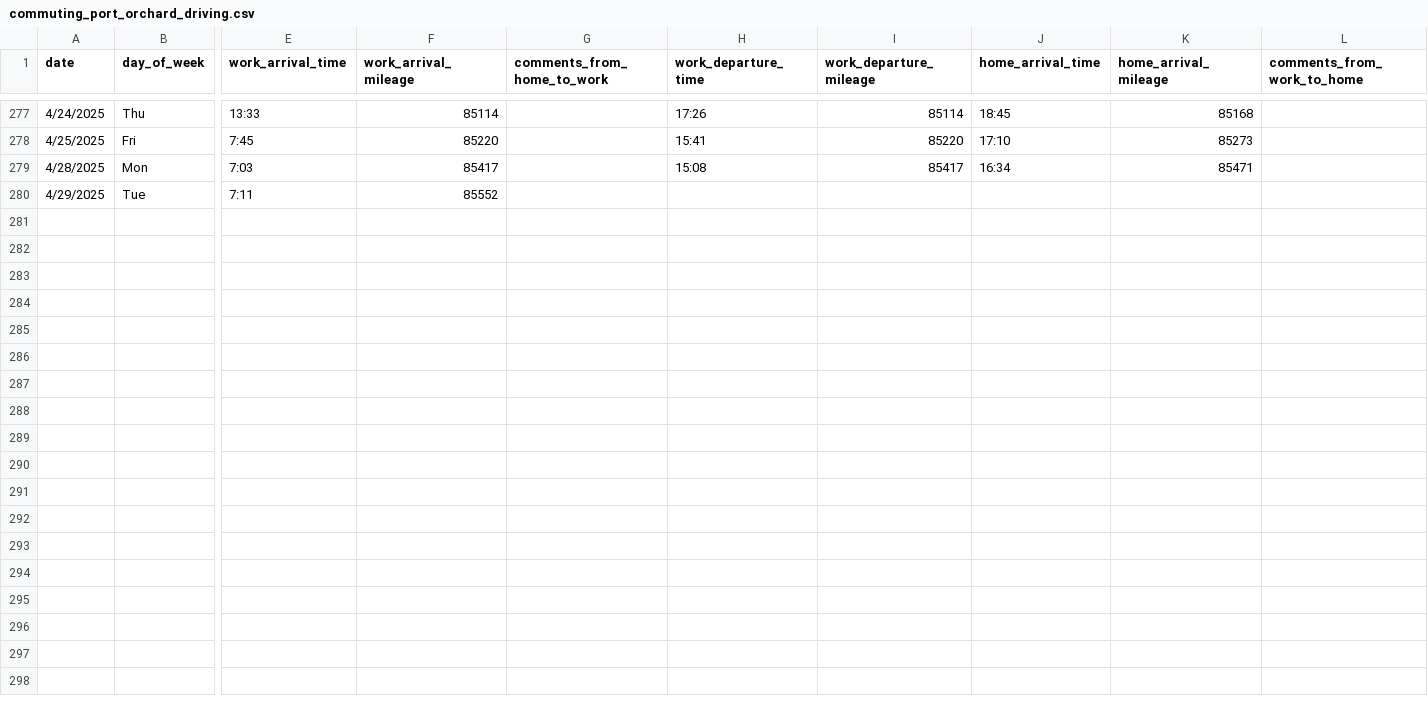
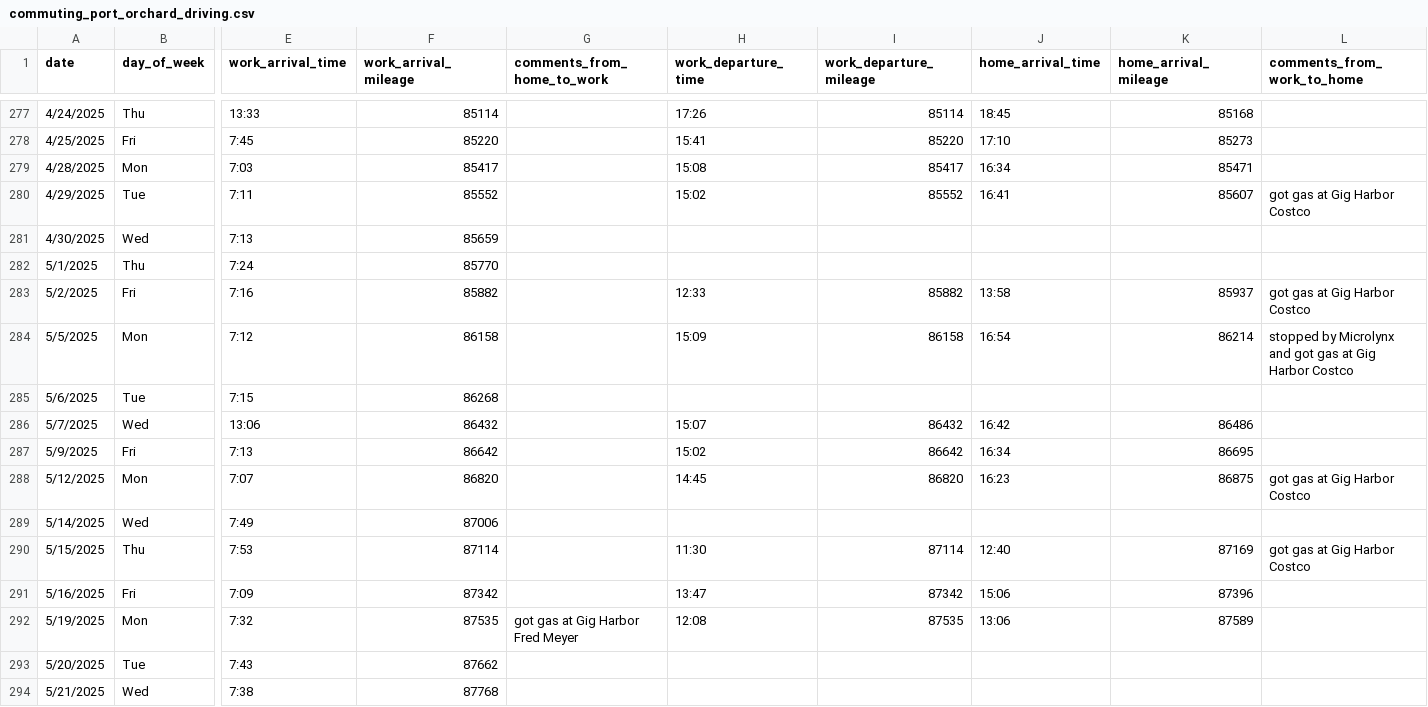
Before and after one commit to jahearn3/commuting, a CSV file: commuting_port_orchard_driving.csv, drawn as a sheet; only a part is shown, gaps mark what is left out; rows hold the shown columns only; the diff names each change by its address in the sheet, - before the commit and + after, or states it on an @@ line.

Commit message:
Updated data and plots

```diff
--- a/commuting_port_orchard_driving.csv
+++ b/commuting_port_orchard_driving.csv
-H280 (work_departure_time): (empty)
+H280 (work_departure_time): 15:02
-I280 (work_departure_mileage): (empty)
+I280 (work_departure_mileage): 85552
-J280 (home_arrival_time): (empty)
+J280 (home_arrival_time): 16:41
-K280 (home_arrival_mileage): (empty)
+K280 (home_arrival_mileage): 85607
-L280 (comments_from_work_to_home): (empty)
+L280 (comments_from_work_to_home): got gas at Gig Harbor Costco
+row 281: 4/30/2025 | Wed | 7:13 | 85659
+row 282: 5/1/2025 | Thu | 7:24 | 85770
+row 283: 5/2/2025 | Fri | 7:16 | 85882 |  | 12:33 | 85882 | 13:58 | 85937 | got gas at Gig Harbor Costco
+row 284: 5/5/2025 | Mon | 7:12 | 86158 |  | 15:09 | 86158 | 16:54 | 86214 | stopped by Microlynx and got gas at Gig Harbor Costco
+row 285: 5/6/2025 | Tue | 7:15 | 86268
+row 286: 5/7/2025 | Wed | 13:06 | 86432 |  | 15:07 | 86432 | 16:42 | 86486
+row 287: 5/9/2025 | Fri | 7:13 | 86642 |  | 15:02 | 86642 | 16:34 | 86695
+row 288: 5/12/2025 | Mon | 7:07 | 86820 |  | 14:45 | 86820 | 16:23 | 86875 | got gas at Gig Harbor Costco
+row 289: 5/14/2025 | Wed | 7:49 | 87006
+row 290: 5/15/2025 | Thu | 7:53 | 87114 |  | 11:30 | 87114 | 12:40 | 87169 | got gas at Gig Harbor Costco
+row 291: 5/16/2025 | Fri | 7:09 | 87342 |  | 13:47 | 87342 | 15:06 | 87396
+row 292: 5/19/2025 | Mon | 7:32 | 87535 | got gas at Gig Harbor Fred Meyer | 12:08 | 87535 | 13:06 | 87589
+row 293: 5/20/2025 | Tue | 7:43 | 87662
+row 294: 5/21/2025 | Wed | 7:38 | 87768
```
Also changed, not shown: 20 other files.
